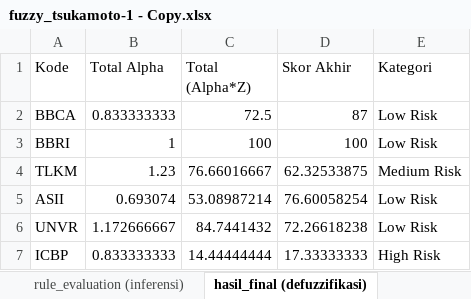
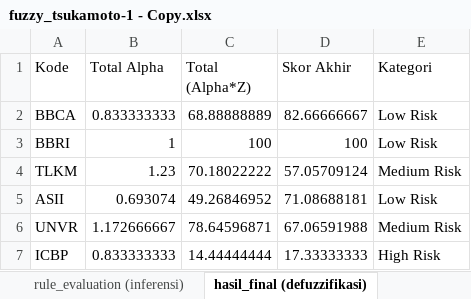
Before and after one commit to pupuwn/sistem-rekomendasi-saham, an Excel workbook: fuzzy_tsukamoto-1 - Copy.xlsx, sheet hasil_final (defuzzifikasi), drawn as a sheet; values as stored, in another font and other column widths than the file's, no borders; the diff names each change by its address in the sheet, - before the commit and + after, or states it on an @@ line.

```diff
--- a/fuzzy_tsukamoto-1 - Copy.xlsx (sheet hasil_final (defuzzifikasi))
+++ b/fuzzy_tsukamoto-1 - Copy.xlsx (sheet hasil_final (defuzzifikasi))
-C2 (Total (Alpha*Z)): 72.5
+C2 (Total (Alpha*Z)): 68.88888889
-D2 (Skor Akhir): 87
+D2 (Skor Akhir): 82.66666667
-C4 (Total (Alpha*Z)): 76.66016667
+C4 (Total (Alpha*Z)): 70.18022222
-D4 (Skor Akhir): 62.32533875
+D4 (Skor Akhir): 57.05709124
-C5 (Total (Alpha*Z)): 53.08987214
+C5 (Total (Alpha*Z)): 49.26846952
-D5 (Skor Akhir): 76.60058254
+D5 (Skor Akhir): 71.08688181
-C6 (Total (Alpha*Z)): 84.7441432
+C6 (Total (Alpha*Z)): 78.64596871
-D6 (Skor Akhir): 72.26618238
+D6 (Skor Akhir): 67.06591988
-E6 (Kategori): Low Risk
+E6 (Kategori): Medium Risk
```
Also changed, not shown: sheet rule_evaluation (inferensi), sheet parameter_variabel_output, formulas that keep their value, 15 other files.
